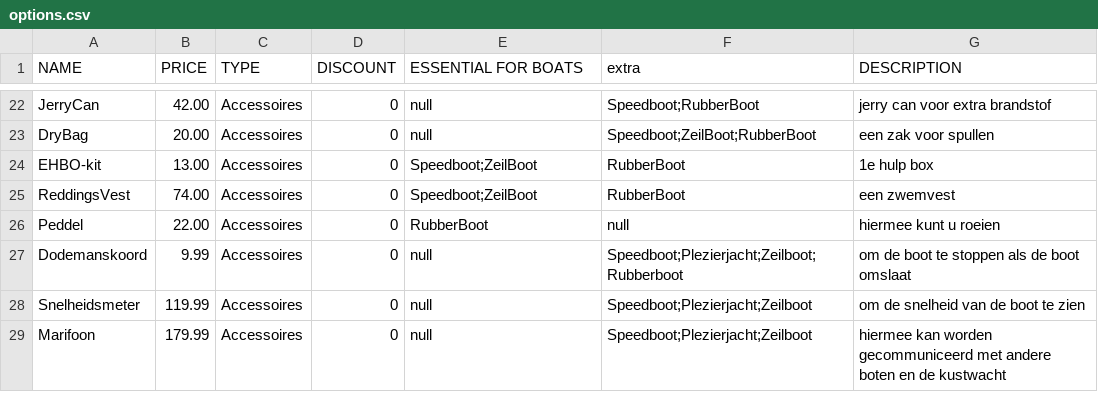
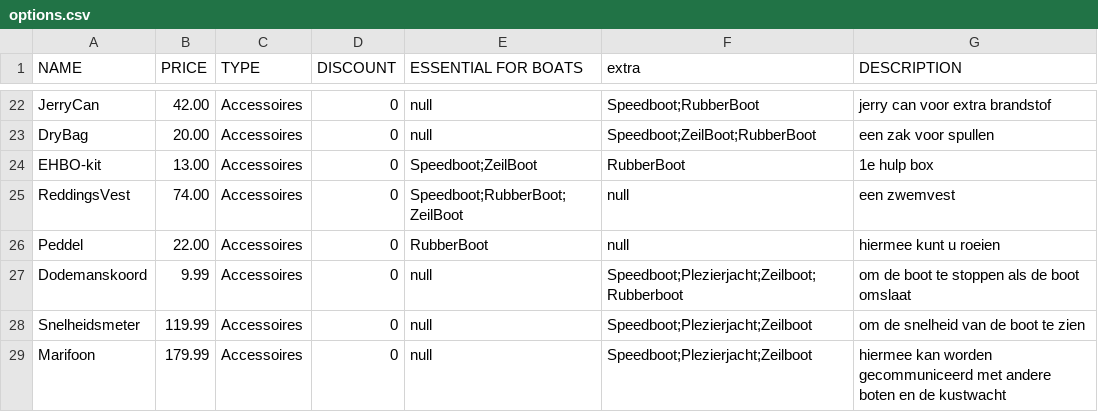
Before and after one commit to 22082476/Shipflex, a CSV file: src/data/options.csv, drawn as a sheet; only a part is shown, gaps mark what is left out.

```diff
--- a/src/data/options.csv
+++ b/src/data/options.csv
@@ -24,3 +24,3 @@ DryBag,20.00,Accessoires,0,null,Speedboot;ZeilBoot;RubberBoot,een zak voor spull
 EHBO-kit,13.00,Accessoires,0,Speedboot;ZeilBoot,RubberBoot,1e hulp box
-ReddingsVest,74.00,Accessoires,0,Speedboot;ZeilBoot,RubberBoot,een zwemvest
+ReddingsVest,74.00,Accessoires,0,Speedboot;RubberBoot;ZeilBoot,null,een zwemvest
 Peddel,22.00,Accessoires,0,RubberBoot,null, hiermee kunt u roeien
```
Also changed, not shown: 2 other files.
